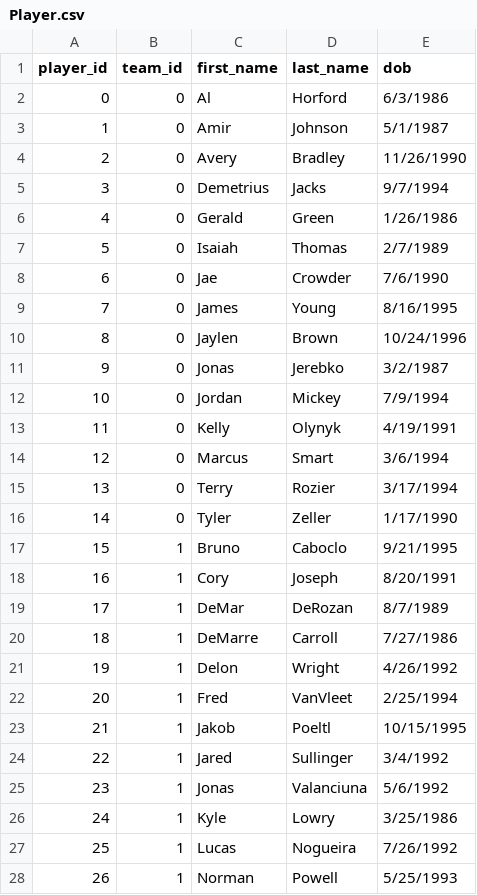
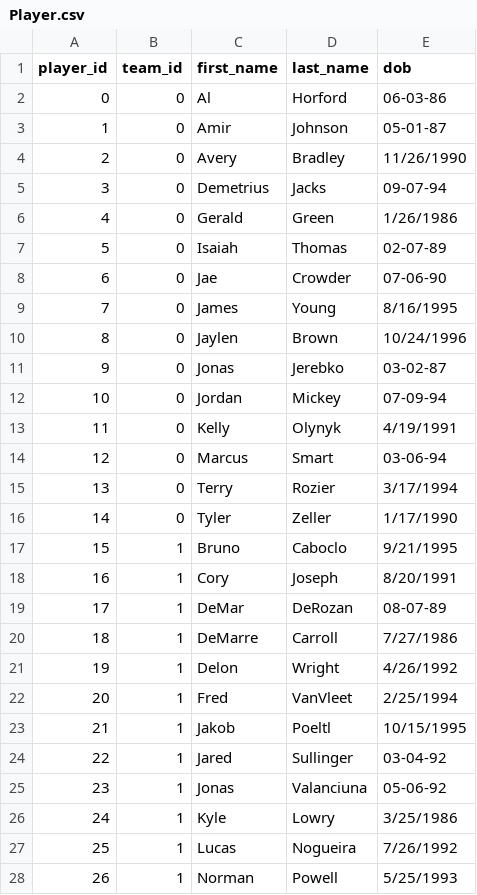
Before and after one commit to nbadatabase/DatabaseProject, a CSV file: data/Player.csv, drawn as a sheet; only a part is shown; the diff covers the shown part only.

```diff
--- a/data/Player.csv
+++ b/data/Player.csv
@@ -1,15 +1,15 @@
 player_id,team_id,first_name,last_name,dob
-0,0,Al,Horford,6/3/1986
-1,0,Amir,Johnson,5/1/1987
+0,0,Al,Horford,06-03-86
+1,0,Amir,Johnson,05-01-87
 2,0,Avery,Bradley,11/26/1990
-3,0,Demetrius,Jacks,9/7/1994
+3,0,Demetrius,Jacks,09-07-94
 4,0,Gerald,Green,1/26/1986
-5,0,Isaiah,Thomas,2/7/1989
-6,0,Jae,Crowder,7/6/1990
+5,0,Isaiah,Thomas,02-07-89
+6,0,Jae,Crowder,07-06-90
 7,0,James,Young,8/16/1995
 8,0,Jaylen,Brown,10/24/1996
-9,0,Jonas,Jerebko,3/2/1987
-10,0,Jordan,Mickey,7/9/1994
+9,0,Jonas,Jerebko,03-02-87
+10,0,Jordan,Mickey,07-09-94
 11,0,Kelly,Olynyk,4/19/1991
-12,0,Marcus,Smart,3/6/1994
+12,0,Marcus,Smart,03-06-94
 13,0,Terry,Rozier,3/17/1994
@@ -18,3 +18,3 @@ player_id,team_id,first_name,last_name,dob
 16,1,Cory,Joseph,8/20/1991
-17,1,DeMar,DeRozan,8/7/1989
+17,1,DeMar,DeRozan,08-07-89
 18,1,DeMarre,Carroll,7/27/1986
@@ -23,4 +23,4 @@ player_id,team_id,first_name,last_name,dob
 21,1,Jakob,Poeltl,10/15/1995
-22,1,Jared,Sullinger,3/4/1992
-23,1,Jonas,Valanciuna,5/6/1992
+22,1,Jared,Sullinger,03-04-92
+23,1,Jonas,Valanciuna,05-06-92
 24,1,Kyle,Lowry,3/25/1986
```
Also changed, not shown: 16 added rows and 31 edited cells elsewhere in this file, data/PlayerStats.csv, data/Team.csv, 1 other file.
